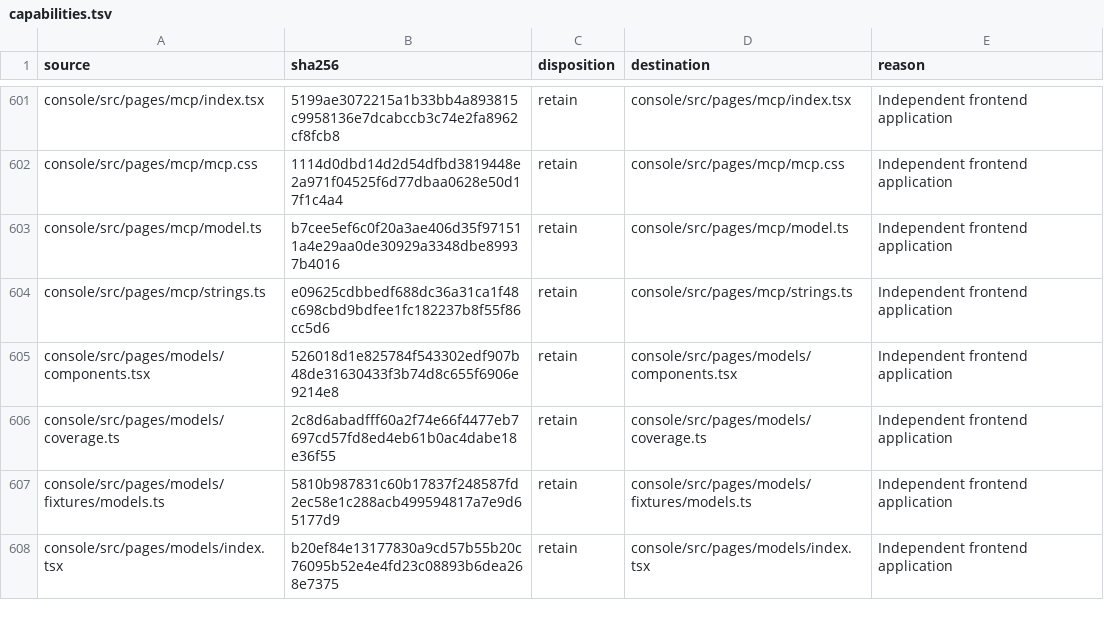
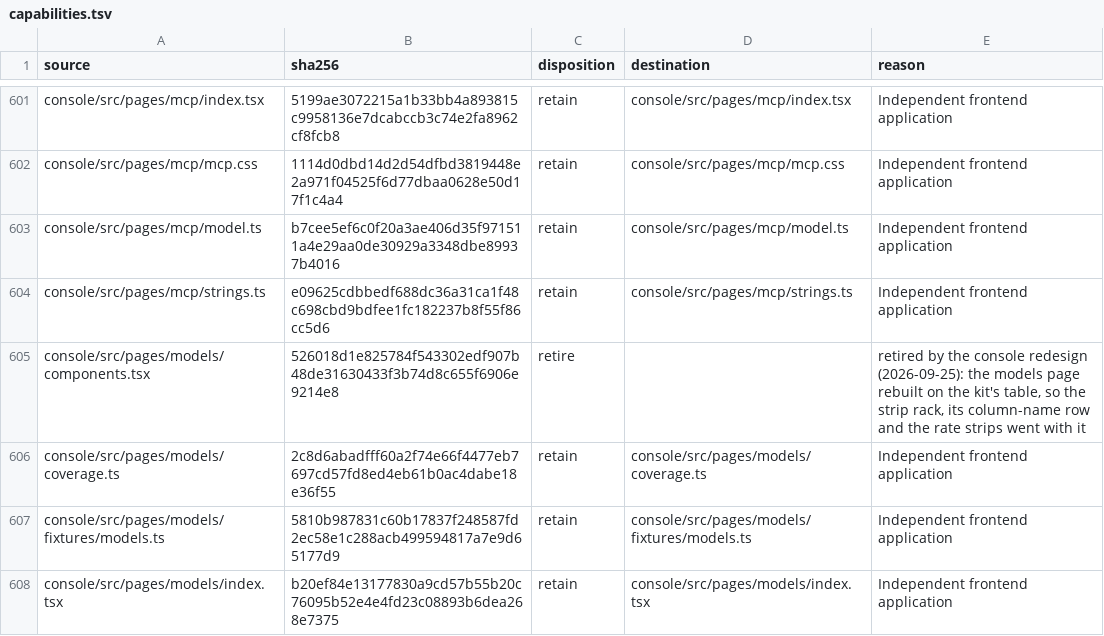
Before and after one commit to torad-labs/splice, a TSV file: .dev/restructure/capabilities.tsv, drawn as a sheet; only a part is shown, gaps mark what is left out.

Commit message:
feat(console): the models page on the kit, windows and prices drawn against every head's largest
One table holds every head's models, grouped by head or by provider. Each head's group carries its
four Claude Code tiers as chips, green where a model fills the tier and grey where none does, so
the tiers a head will not serve read without a sentence. The context window and both prices are
bars against their column's largest across every head, so heads compare. Prices keep cents and
every further digit the daemon sent. The figures lead with heads, models, tiers filled against
every tier, and the widest window. The opened model's rates and its head's topology windows open
in the kit's detail panel, unmounted at rest.

The strip rack (components.tsx) is retired, and the models tests move out of usage.test.ts into
models.test.ts with every claim they pinned. The e2e journey is re-keyed to the 'Model detail'
panel. models leaves the copy wall's pending map.

```diff
--- a/.dev/restructure/capabilities.tsv
+++ b/.dev/restructure/capabilities.tsv
@@ -604,3 +604,3 @@ console/src/pages/mcp/model.ts	b7cee5ef6c0f20a3ae406d35f971511a4e29aa0de30929a33
 console/src/pages/mcp/strings.ts	e09625cdbbedf688dc36a31ca1f48c698cbd9bdfee1fc182237b8f55f86cc5d6	retain	console/src/pages/mcp/strings.ts	Independent frontend application
-console/src/pages/models/components.tsx	526018d1e825784f543302edf907b48de31630433f3b74d8c655f6906e9214e8	retain	console/src/pages/models/components.tsx	Independent frontend application
+console/src/pages/models/components.tsx	526018d1e825784f543302edf907b48de31630433f3b74d8c655f6906e9214e8	retire		retired by the console redesign (2026-09-25): the models page rebuilt on the kit's table, so the strip rack, its column-name row and the rate strips went with it
 console/src/pages/models/coverage.ts	2c8d6abadfff60a2f74e66f4477eb7697cd57fd8ed4eb61b0ac4dabe18e36f55	retain	console/src/pages/models/coverage.ts	Independent frontend application
```
Also changed, not shown: 11 other files.
